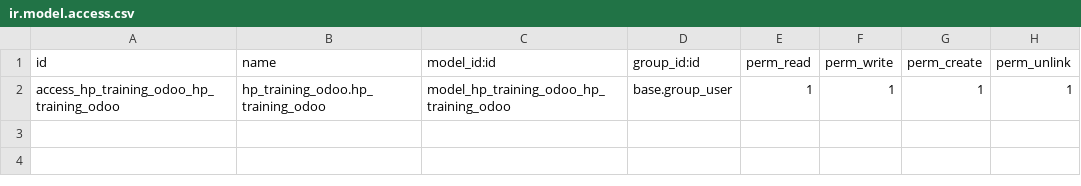
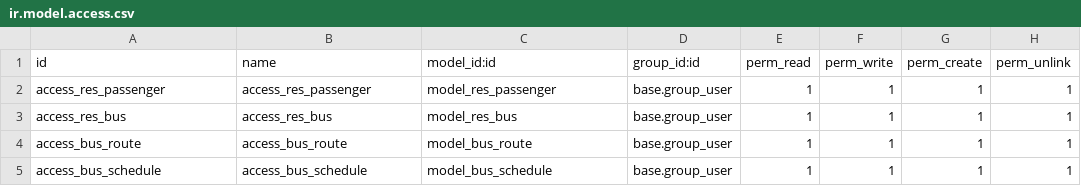
Before and after one commit to HilmanPermana/KP_Odoo_Dev, a CSV file: hp_training_odoo/security/ir.model.access.csv, drawn as a sheet.

Commit message:
Commit Assignment 2 Training Odoo Finish

```diff
--- a/hp_training_odoo/security/ir.model.access.csv
+++ b/hp_training_odoo/security/ir.model.access.csv
@@ -1,2 +1,5 @@
 id,name,model_id:id,group_id:id,perm_read,perm_write,perm_create,perm_unlink
-access_hp_training_odoo_hp_training_odoo,hp_training_odoo.hp_training_odoo,model_hp_training_odoo_hp_training_odoo,base.group_user,1,1,1,1
+access_res_passenger,access_res_passenger,model_res_passenger,base.group_user,1,1,1,1
+access_res_bus,access_res_bus,model_res_bus,base.group_user,1,1,1,1
+access_bus_route,access_bus_route,model_bus_route,base.group_user,1,1,1,1
+access_bus_schedule,access_bus_schedule,model_bus_schedule,base.group_user,1,1,1,1
```
Also changed, not shown: 17 other files.
